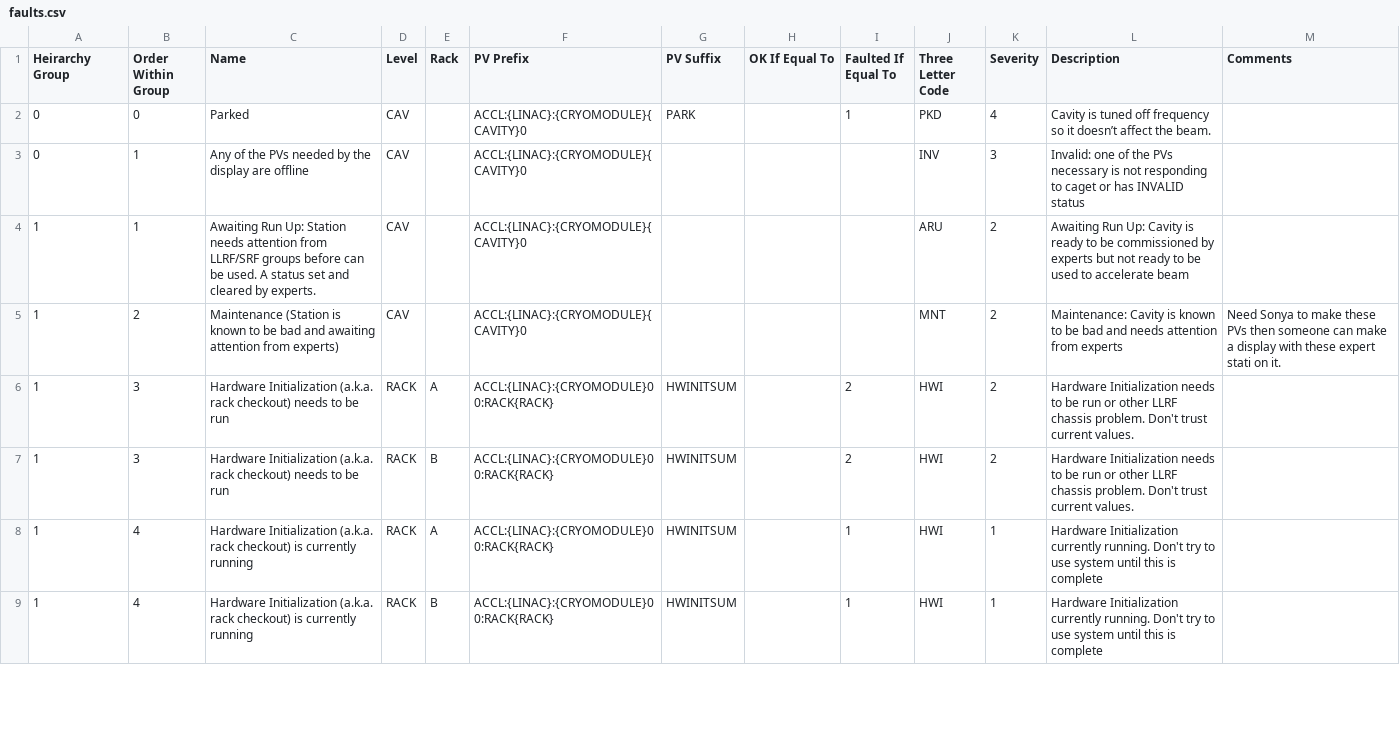
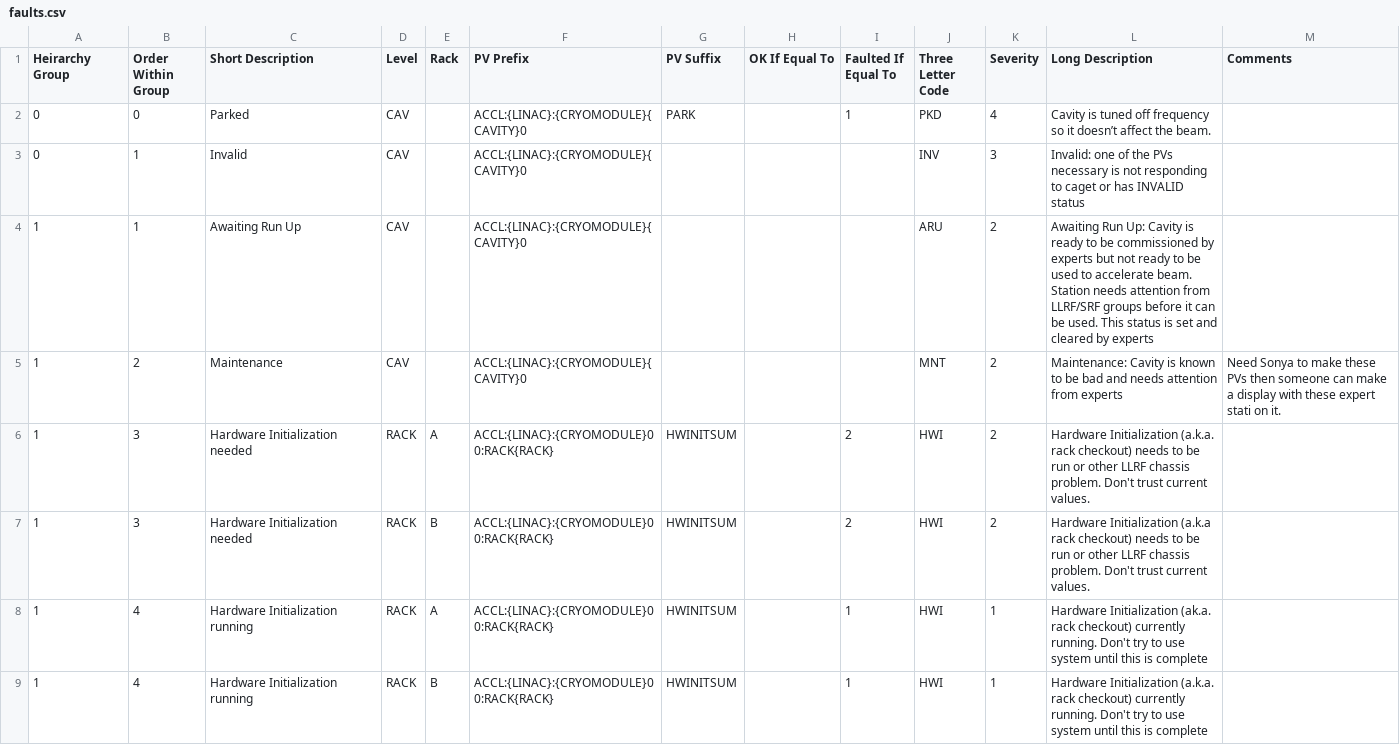
Before and after one commit to slaclab/cavityDisplay, a CSV file: faults.csv, drawn as a sheet; only a part is shown; the diff covers the shown part only.

Commit message:
Added hover text to cavity display GUI by reading from newly created CUDDESC pv

```diff
--- a/faults.csv
+++ b/faults.csv
@@ -1,9 +1,9 @@
-Heirarchy Group,Order Within Group,Name,Level,Rack,PV Prefix,PV Suffix,OK If Equal To,Faulted If Equal To,Three Letter Code,Severity,Description,Comments
+Heirarchy Group,Order Within Group,Short Description,Level,Rack,PV Prefix,PV Suffix,OK If Equal To,Faulted If Equal To,Three Letter Code,Severity,Long Description,Comments
 0,0,Parked,CAV,,ACCL:{LINAC}:{CRYOMODULE}{CAVITY}0,PARK,,1,PKD,4,Cavity is tuned off frequency so it doesn’t affect the beam.,
-0,1,Any of the PVs needed by the display are offline,CAV,,ACCL:{LINAC}:{CRYOMODULE}{CAVITY}0,,,,INV,3,Invalid: one of the PVs necessary is not responding to caget or has INVALID status,
-1,1,Awaiting Run Up: Station needs attention from LLRF/SRF groups before can be used. A status set and cleared by experts. ,CAV,,ACCL:{LINAC}:{CRYOMODULE}{CAVITY}0,,,,ARU,2,Awaiting Run Up: Cavity is ready to be commissioned by experts but not ready to be used to accelerate beam,
-1,2,Maintenance (Station is known to be bad and awaiting attention from experts),CAV,,ACCL:{LINAC}:{CRYOMODULE}{CAVITY}0,,,,MNT,2,Maintenance: Cavity is known to be bad and needs attention from experts,Need Sonya to make these PVs then someone can make a display with these expert stati on it.
-1,3,Hardware Initialization (a.k.a. rack checkout) needs to be run,RACK,A,ACCL:{LINAC}:{CRYOMODULE}00:RACK{RACK},HWINITSUM,,2,HWI,2,Hardware Initialization needs to be run or other LLRF chassis problem. Don't trust current values.,
-1,3,Hardware Initialization (a.k.a. rack checkout) needs to be run,RACK,B,ACCL:{LINAC}:{CRYOMODULE}00:RACK{RACK},HWINITSUM,,2,HWI,2,Hardware Initialization needs to be run or other LLRF chassis problem. Don't trust current values.,
-1,4,Hardware Initialization (a.k.a. rack checkout) is currently running,RACK,A,ACCL:{LINAC}:{CRYOMODULE}00:RACK{RACK},HWINITSUM,,1,HWI,1,Hardware Initialization currently running. Don't try to use system until this is complete,
-1,4,Hardware Initialization (a.k.a. rack checkout) is currently running,RACK,B,ACCL:{LINAC}:{CRYOMODULE}00:RACK{RACK},HWINITSUM,,1,HWI,1,Hardware Initialization currently running. Don't try to use system until this is complete,
+0,1,Invalid,CAV,,ACCL:{LINAC}:{CRYOMODULE}{CAVITY}0,,,,INV,3,Invalid: one of the PVs necessary is not responding to caget or has INVALID status,
+1,1,Awaiting Run Up,CAV,,ACCL:{LINAC}:{CRYOMODULE}{CAVITY}0,,,,ARU,2,Awaiting Run Up: Cavity is ready to be commissioned by experts but not ready to be used to accelerate beam. Station needs attention from LLRF/SRF groups before it can be used. This status is set and cleared by experts,
+1,2,Maintenance,CAV,,ACCL:{LINAC}:{CRYOMODULE}{CAVITY}0,,,,MNT,2,Maintenance: Cavity is known to be bad and needs attention from experts,Need Sonya to make these PVs then someone can make a display with these expert stati on it.
+1,3,Hardware Initialization needed,RACK,A,ACCL:{LINAC}:{CRYOMODULE}00:RACK{RACK},HWINITSUM,,2,HWI,2,Hardware Initialization (a.k.a. rack checkout) needs to be run or other LLRF chassis problem. Don't trust current values.,
+1,3,Hardware Initialization needed,RACK,B,ACCL:{LINAC}:{CRYOMODULE}00:RACK{RACK},HWINITSUM,,2,HWI,2,Hardware Initialization (a.k.a rack checkout) needs to be run or other LLRF chassis problem. Don't trust current values.,
+1,4,Hardware Initialization running,RACK,A,ACCL:{LINAC}:{CRYOMODULE}00:RACK{RACK},HWINITSUM,,1,HWI,1,Hardware Initialization (ak.a. rack checkout) currently running. Don't try to use system until this is complete,
+1,4,Hardware Initialization running,RACK,B,ACCL:{LINAC}:{CRYOMODULE}00:RACK{RACK},HWINITSUM,,1,HWI,1,Hardware Initialization (a.k.a. rack checkout) currently running. Don't try to use system until this is complete,
```
Also changed, not shown: 25 edited cells elsewhere in this file, 4 other files.
